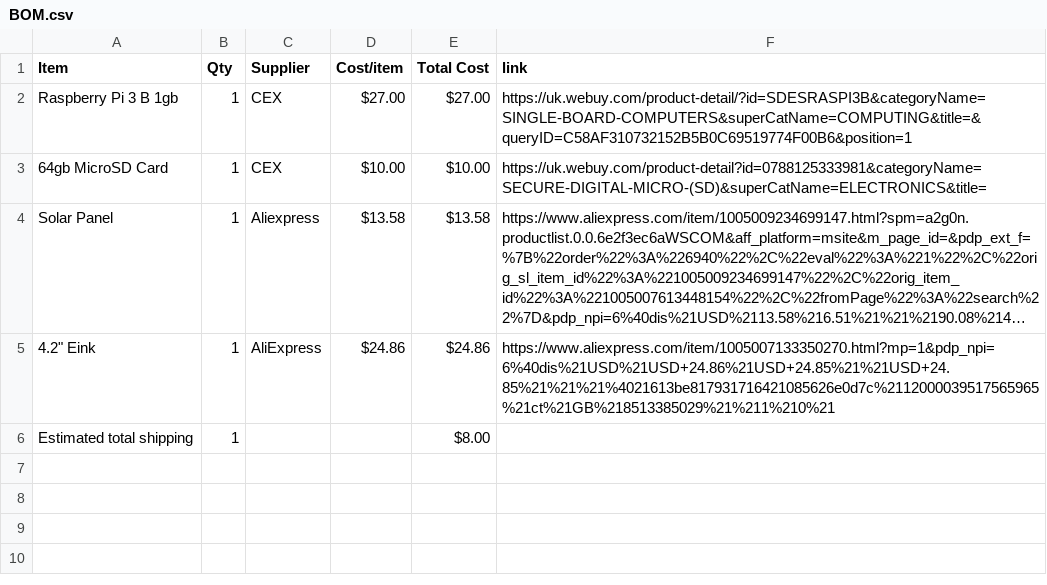
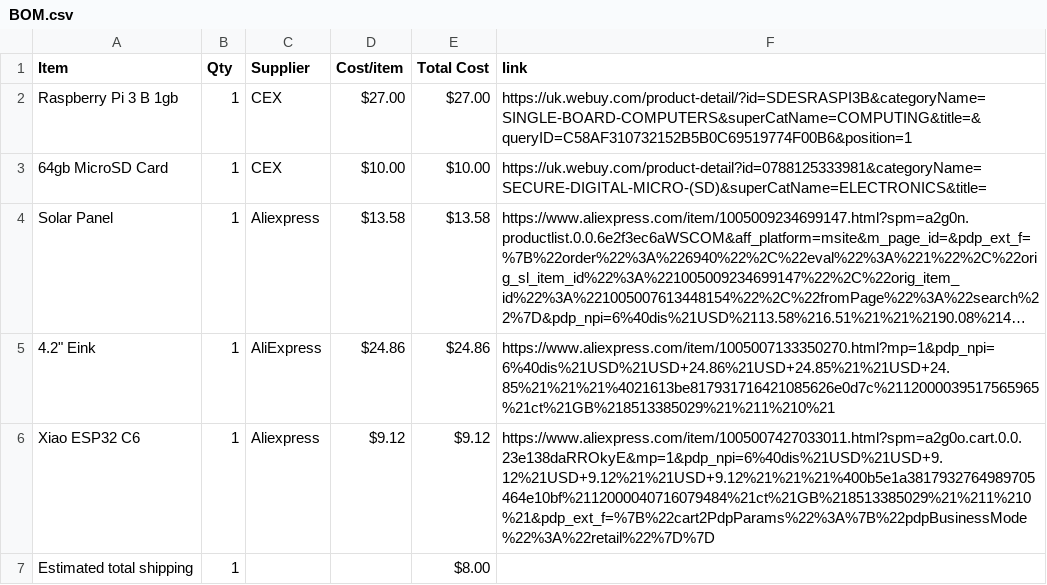
Before and after one commit to gwoolger/SmartHome-Dashboard, a CSV file: BOM.csv, drawn as a sheet; long unchanged cells end in …; the diff names each change by its address in the sheet, - before the commit and + after, or states it on an @@ line.

Commit message:
Sync SmartHome Dashboard from Half Life

```diff
--- a/BOM.csv
+++ b/BOM.csv
+row 6: Xiao ESP32 C6 | 1 | Aliexpress | $9.12 | $9.12 | https://www.aliexpress.com/item/1005007427033011.html?spm=a2g0o.cart.0.0.23e138daRROkyE&mp=1&pdp_npi=6%40dis%21USD%21USD+9.12%21USD+9.12%21%21USD+9.12%21%21%21%400b5e1a3817932764989705464e10bf%2112000040716079484%21ct%21GB%218513385029%21%211%210%21&pdp_ext_f=%7B%22cart2PdpParams%22%3A%7B%22pdpBusinessMode%22%3A%22retail%22%7D%7D
```
